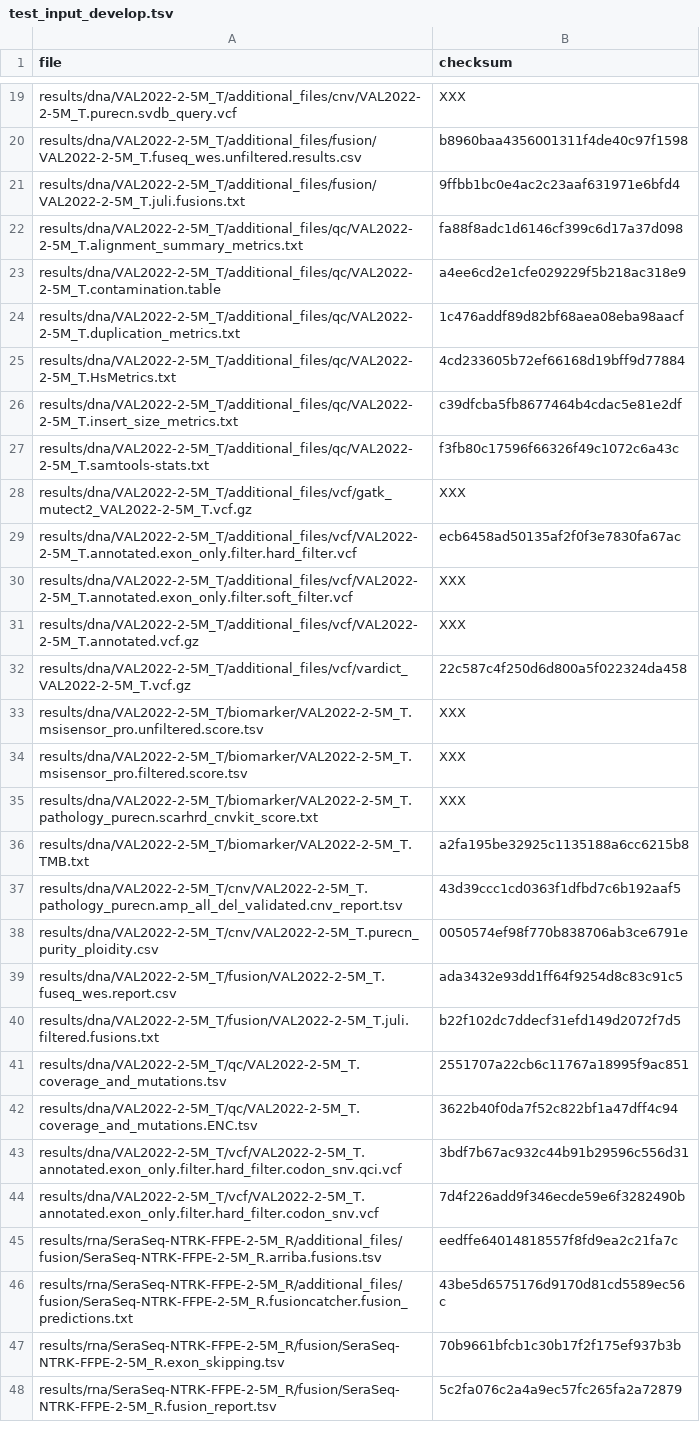
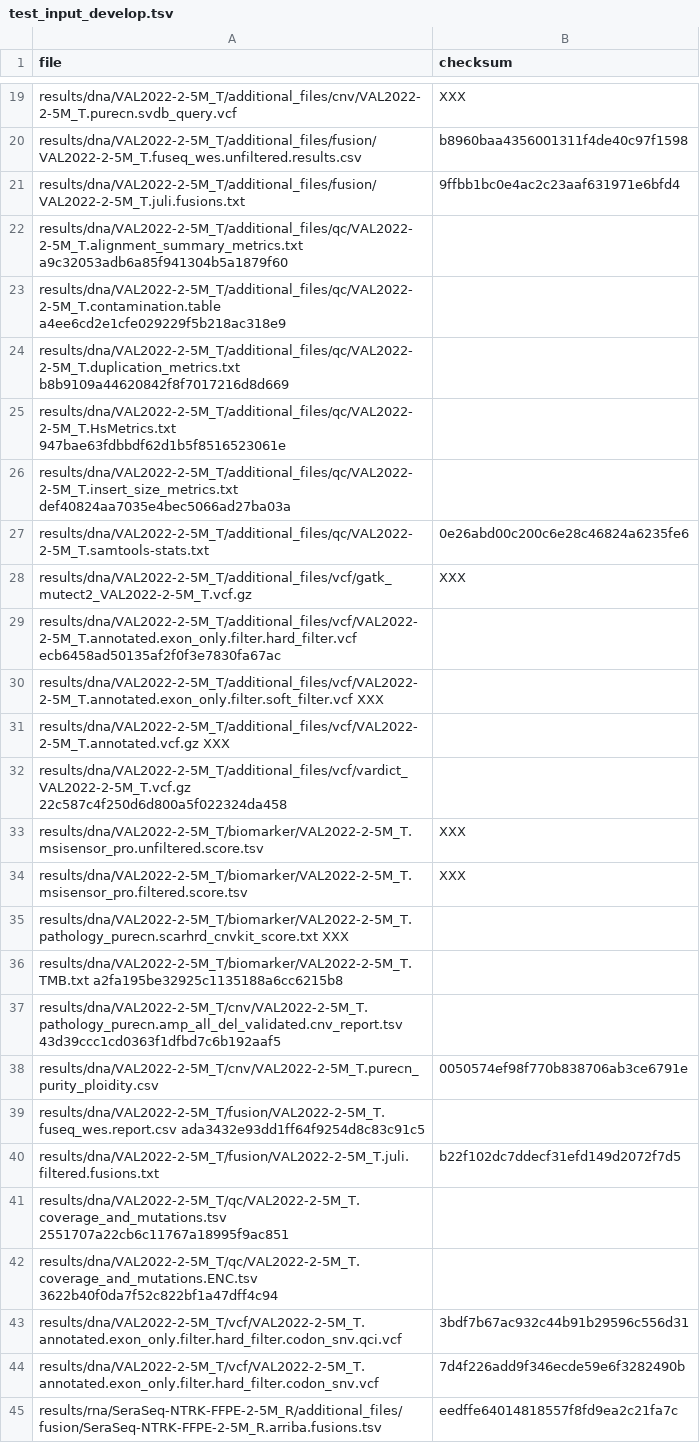
Before and after one commit to genomic-medicine-sweden/Twist_Solid, a TSV file: .tests/jenkins/test_input_develop.tsv, drawn as a sheet; only a part is shown, gaps mark what is left out; the shorter side is filled out with more unchanged rows; the diff covers the shown part only.

```diff
--- a/.tests/jenkins/test_input_develop.tsv
+++ b/.tests/jenkins/test_input_develop.tsv
@@ -21,23 +21,23 @@ results/dna/VAL2022-2-5M_T/additional_files/fusion/VAL2022-2-5M_T.fuseq_wes.unfi
 results/dna/VAL2022-2-5M_T/additional_files/fusion/VAL2022-2-5M_T.juli.fusions.txt	9ffbb1bc0e4ac2c23aaf631971e6bfd4
-results/dna/VAL2022-2-5M_T/additional_files/qc/VAL2022-2-5M_T.alignment_summary_metrics.txt	fa88f8adc1d6146cf399c6d17a37d098
-results/dna/VAL2022-2-5M_T/additional_files/qc/VAL2022-2-5M_T.contamination.table	a4ee6cd2e1cfe029229f5b218ac318e9
-results/dna/VAL2022-2-5M_T/additional_files/qc/VAL2022-2-5M_T.duplication_metrics.txt	1c476addf89d82bf68aea08eba98aacf
-results/dna/VAL2022-2-5M_T/additional_files/qc/VAL2022-2-5M_T.HsMetrics.txt	4cd233605b72ef66168d19bff9d77884
-results/dna/VAL2022-2-5M_T/additional_files/qc/VAL2022-2-5M_T.insert_size_metrics.txt	c39dfcba5fb8677464b4cdac5e81e2df
-results/dna/VAL2022-2-5M_T/additional_files/qc/VAL2022-2-5M_T.samtools-stats.txt	f3fb80c17596f66326f49c1072c6a43c
+results/dna/VAL2022-2-5M_T/additional_files/qc/VAL2022-2-5M_T.alignment_summary_metrics.txt  a9c32053adb6a85f941304b5a1879f60
+results/dna/VAL2022-2-5M_T/additional_files/qc/VAL2022-2-5M_T.contamination.table  a4ee6cd2e1cfe029229f5b218ac318e9
+results/dna/VAL2022-2-5M_T/additional_files/qc/VAL2022-2-5M_T.duplication_metrics.txt  b8b9109a44620842f8f7017216d8d669
+results/dna/VAL2022-2-5M_T/additional_files/qc/VAL2022-2-5M_T.HsMetrics.txt  947bae63fdbbdf62d1b5f8516523061e
+results/dna/VAL2022-2-5M_T/additional_files/qc/VAL2022-2-5M_T.insert_size_metrics.txt  def40824aa7035e4bec5066ad27ba03a
+results/dna/VAL2022-2-5M_T/additional_files/qc/VAL2022-2-5M_T.samtools-stats.txt	0e26abd00c200c6e28c46824a6235fe6
 results/dna/VAL2022-2-5M_T/additional_files/vcf/gatk_mutect2_VAL2022-2-5M_T.vcf.gz	XXX
-results/dna/VAL2022-2-5M_T/additional_files/vcf/VAL2022-2-5M_T.annotated.exon_only.filter.hard_filter.vcf	ecb6458ad50135af2f0f3e7830fa67ac
-results/dna/VAL2022-2-5M_T/additional_files/vcf/VAL2022-2-5M_T.annotated.exon_only.filter.soft_filter.vcf	XXX
-results/dna/VAL2022-2-5M_T/additional_files/vcf/VAL2022-2-5M_T.annotated.vcf.gz	XXX
-results/dna/VAL2022-2-5M_T/additional_files/vcf/vardict_VAL2022-2-5M_T.vcf.gz	22c587c4f250d6d800a5f022324da458
+results/dna/VAL2022-2-5M_T/additional_files/vcf/VAL2022-2-5M_T.annotated.exon_only.filter.hard_filter.vcf  ecb6458ad50135af2f0f3e7830fa67ac
+results/dna/VAL2022-2-5M_T/additional_files/vcf/VAL2022-2-5M_T.annotated.exon_only.filter.soft_filter.vcf  XXX
+results/dna/VAL2022-2-5M_T/additional_files/vcf/VAL2022-2-5M_T.annotated.vcf.gz  XXX
+results/dna/VAL2022-2-5M_T/additional_files/vcf/vardict_VAL2022-2-5M_T.vcf.gz  22c587c4f250d6d800a5f022324da458
 results/dna/VAL2022-2-5M_T/biomarker/VAL2022-2-5M_T.msisensor_pro.unfiltered.score.tsv	XXX
 results/dna/VAL2022-2-5M_T/biomarker/VAL2022-2-5M_T.msisensor_pro.filtered.score.tsv	XXX
-results/dna/VAL2022-2-5M_T/biomarker/VAL2022-2-5M_T.pathology_purecn.scarhrd_cnvkit_score.txt	XXX
-results/dna/VAL2022-2-5M_T/biomarker/VAL2022-2-5M_T.TMB.txt	a2fa195be32925c1135188a6cc6215b8
-results/dna/VAL2022-2-5M_T/cnv/VAL2022-2-5M_T.pathology_purecn.amp_all_del_validated.cnv_report.tsv	43d39ccc1cd0363f1dfbd7c6b192aaf5
+results/dna/VAL2022-2-5M_T/biomarker/VAL2022-2-5M_T.pathology_purecn.scarhrd_cnvkit_score.txt  XXX
+results/dna/VAL2022-2-5M_T/biomarker/VAL2022-2-5M_T.TMB.txt  a2fa195be32925c1135188a6cc6215b8
+results/dna/VAL2022-2-5M_T/cnv/VAL2022-2-5M_T.pathology_purecn.amp_all_del_validated.cnv_report.tsv  43d39ccc1cd0363f1dfbd7c6b192aaf5
 results/dna/VAL2022-2-5M_T/cnv/VAL2022-2-5M_T.purecn_purity_ploidity.csv	0050574ef98f770b838706ab3ce6791e
-results/dna/VAL2022-2-5M_T/fusion/VAL2022-2-5M_T.fuseq_wes.report.csv	ada3432e93dd1ff64f9254d8c83c91c5
+results/dna/VAL2022-2-5M_T/fusion/VAL2022-2-5M_T.fuseq_wes.report.csv  ada3432e93dd1ff64f9254d8c83c91c5
 results/dna/VAL2022-2-5M_T/fusion/VAL2022-2-5M_T.juli.filtered.fusions.txt	b22f102dc7ddecf31efd149d2072f7d5
-results/dna/VAL2022-2-5M_T/qc/VAL2022-2-5M_T.coverage_and_mutations.tsv	2551707a22cb6c11767a18995f9ac851
-results/dna/VAL2022-2-5M_T/qc/VAL2022-2-5M_T.coverage_and_mutations.ENC.tsv	3622b40f0da7f52c822bf1a47dff4c94
+results/dna/VAL2022-2-5M_T/qc/VAL2022-2-5M_T.coverage_and_mutations.tsv  2551707a22cb6c11767a18995f9ac851
+results/dna/VAL2022-2-5M_T/qc/VAL2022-2-5M_T.coverage_and_mutations.ENC.tsv  3622b40f0da7f52c822bf1a47dff4c94
 results/dna/VAL2022-2-5M_T/vcf/VAL2022-2-5M_T.annotated.exon_only.filter.hard_filter.codon_snv.qci.vcf	3bdf7b67ac932c44b91b29596c556d31
```
Also changed, not shown: 7 added rows, 7 removed rows and 1 edited cell elsewhere in this file.
